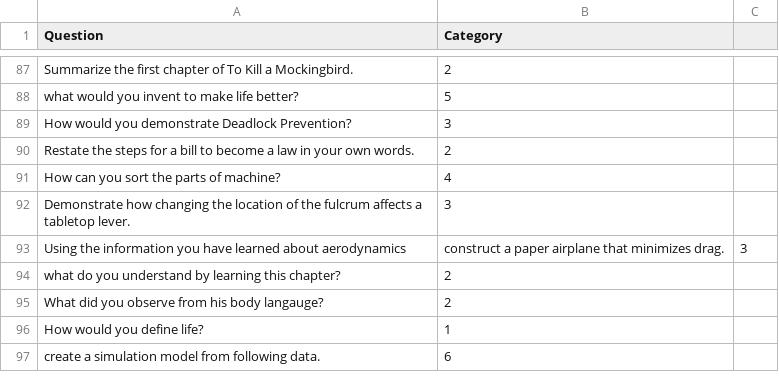
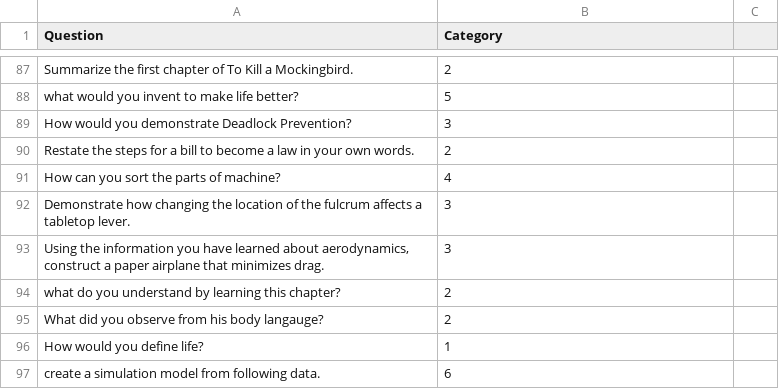
Before and after one commit to arbhogle123/Bloom-Taxonomy-Categorizer, a CSV file: BloomQs.csv, drawn as a sheet; only a part is shown, gaps mark what is left out; removed rows and columns are numbered as before the commit, all else as after; the diff names each change by its address in the sheet, - before the commit and + after, or states it on an @@ line.

Commit message:
Update BloomQs.csv

```diff
--- a/BloomQs.csv
+++ b/BloomQs.csv
-row 93: Using the information you have learned about aerodynamics | construct a paper airplane that minimizes drag. | 3
+row 93: Using the information you have learned about aerodynamics, construct a paper airplane that minimizes drag. | 3
```
